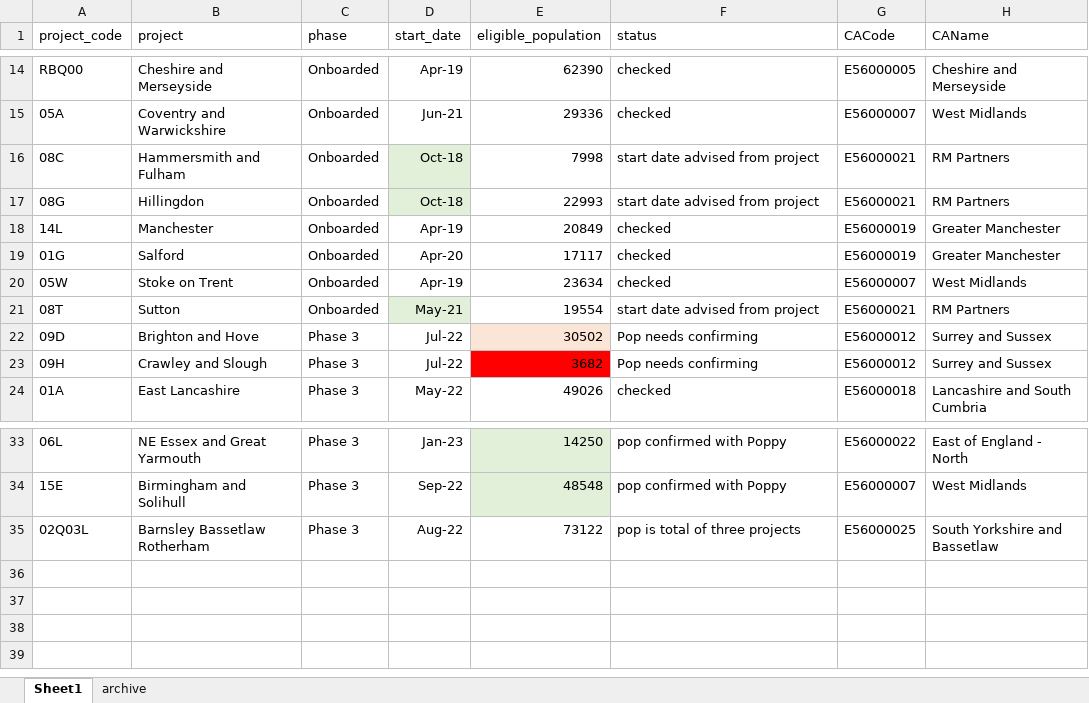
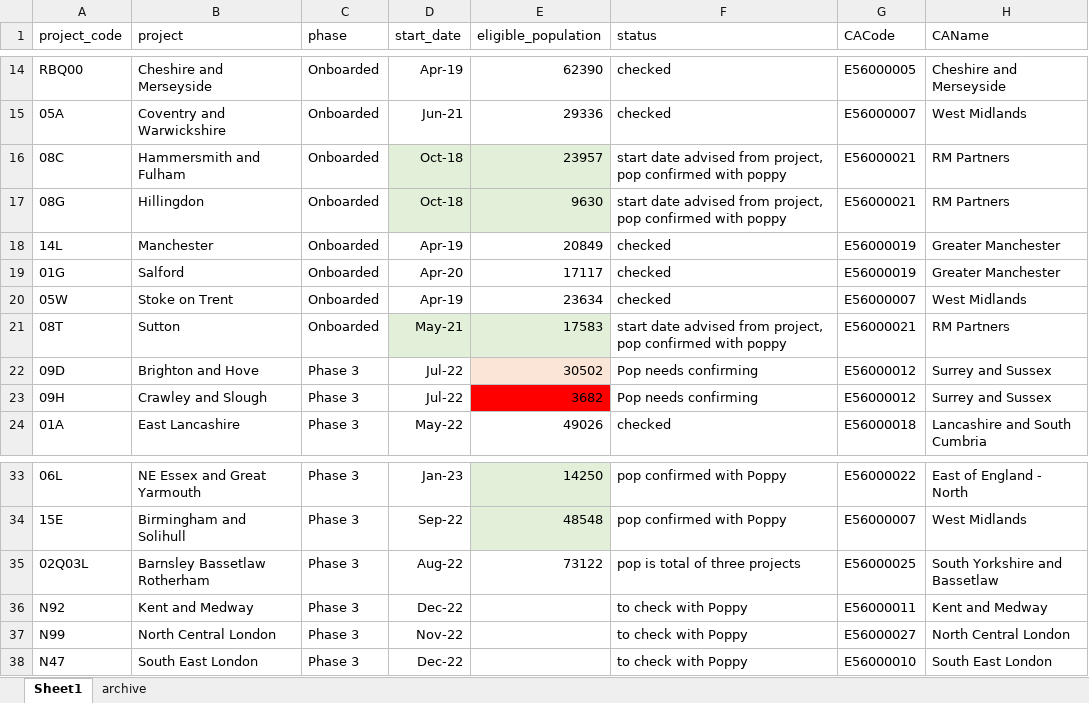
Before and after one commit to craig-parylo/610_tlhc, an Excel workbook: data/reference/project_reference.xlsx, sheet Sheet1, drawn as a sheet; only a part is shown, gaps mark what is left out; values as stored, in another font and other column widths than the file's, no borders; table styles not drawn; the diff names each change by its address in the sheet, - before the commit and + after, or states it on an @@ line.

Commit message:
updates reference files

```diff
--- a/data/reference/project_reference.xlsx (sheet Sheet1)
+++ b/data/reference/project_reference.xlsx (sheet Sheet1)
-E16 (eligible_population): 7998
+E16 (eligible_population): 23957
-E16:E17 fill: none
+E16:E17 fill: #E2F0D9
-F16:F17 (status): start date advised from project
+F16:F17 (status): start date advised from project, pop confirmed with poppy
-E17 (eligible_population): 22993
+E17 (eligible_population): 9630
-E21 (eligible_population): 19554
+E21 (eligible_population): 17583
-E21 fill: none
+E21 fill: #E2F0D9
-F21 (status): start date advised from project
+F21 (status): start date advised from project, pop confirmed with poppy
+row 36: N92 | Kent and Medway | Phase 3 | Dec-22 |  | to check with Poppy | E56000011 | Kent and Medway
+row 37: N99 | North Central London | Phase 3 | Nov-22 |  | to check with Poppy | E56000027 | North Central London
+row 38: N47 | South East London | Phase 3 | Dec-22 |  | to check with Poppy | E56000010 | South East London
```
Also changed, not shown: formulas that keep their value, data/reference/tlhc_project_name_lookup.xlsx.
